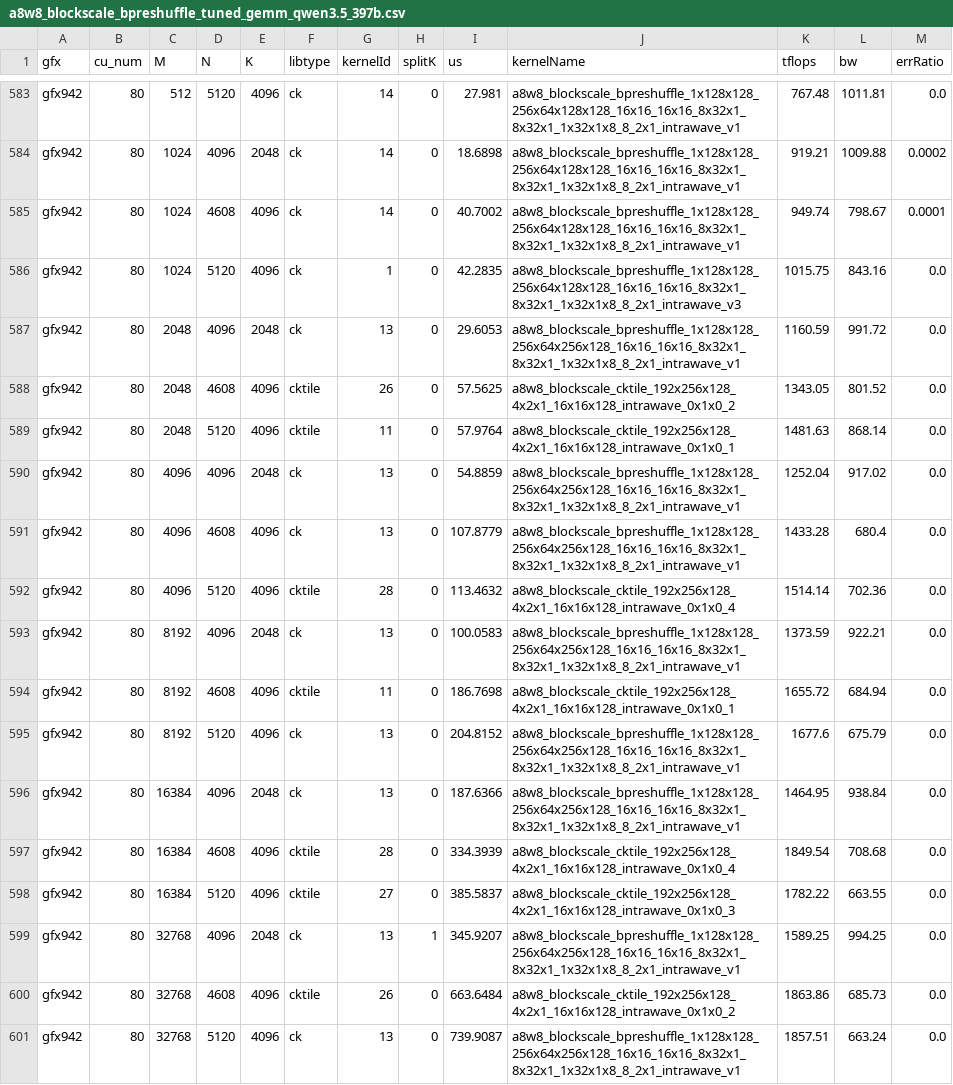
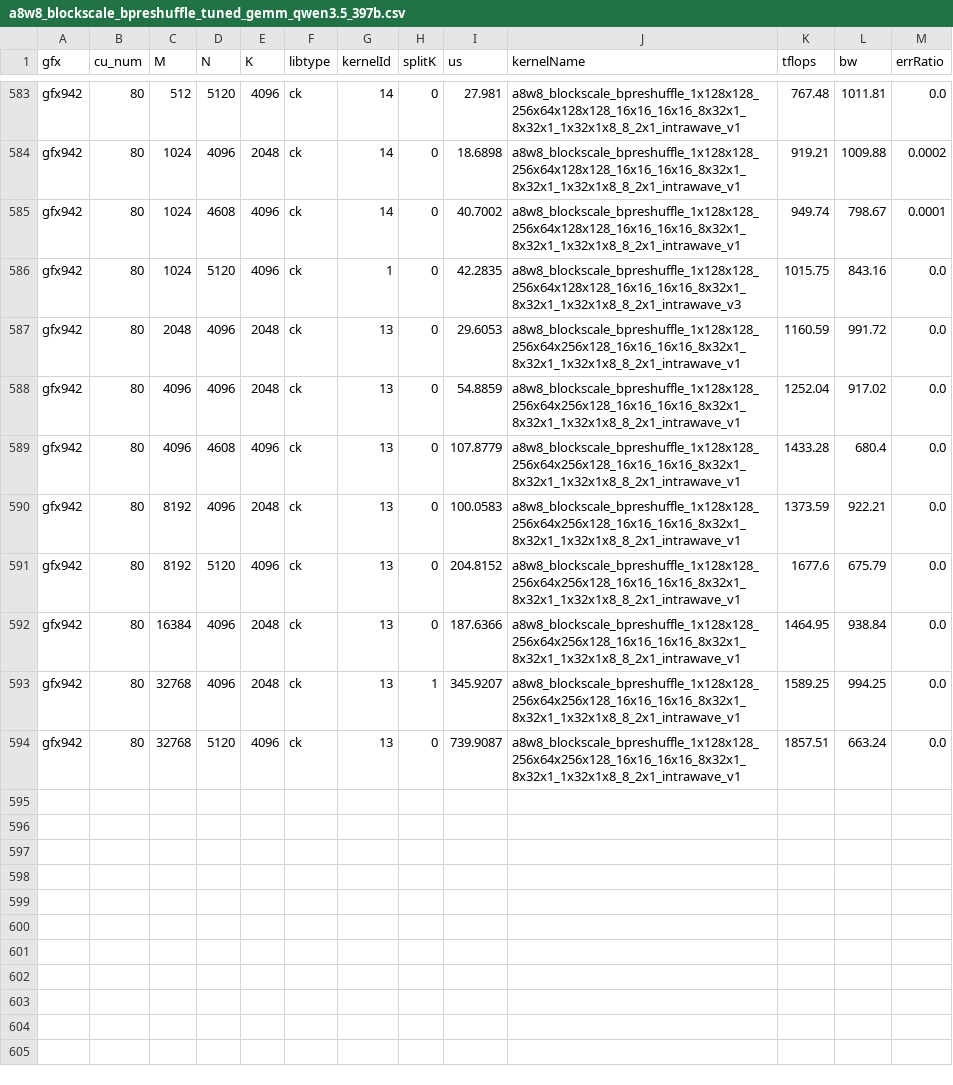
Before and after one commit to lucas-santos-amd/aiter, a CSV file: aiter/configs/model_configs/a8w8_blockscale_bpreshuffle_tuned_gemm_qwen3.5_397b.csv, drawn as a sheet; only a part is shown, gaps mark what is left out; the diff names each change by its address in the sheet, - before the commit and + after, or states it on an @@ line.

```diff
--- a/aiter/configs/model_configs/a8w8_blockscale_bpreshuffle_tuned_gemm_qwen3.5_397b.csv
+++ b/aiter/configs/model_configs/a8w8_blockscale_bpreshuffle_tuned_gemm_qwen3.5_397b.csv
-row 588: gfx942 | 80 | 2048 | 4608 | 4096 | cktile | 26 | 0 | 57.5625 | a8w8_blockscale_cktile_192x256x128_4x2x1_16x16x128_intrawave_0x1x0_2 | 1343.05 | 801.52 | 0.0
-row 589: gfx942 | 80 | 2048 | 5120 | 4096 | cktile | 11 | 0 | 57.9764 | a8w8_blockscale_cktile_192x256x128_4x2x1_16x16x128_intrawave_0x1x0_1 | 1481.63 | 868.14 | 0.0
-row 592: gfx942 | 80 | 4096 | 5120 | 4096 | cktile | 28 | 0 | 113.4632 | a8w8_blockscale_cktile_192x256x128_4x2x1_16x16x128_intrawave_0x1x0_4 | 1514.14 | 702.36 | 0.0
-row 594: gfx942 | 80 | 8192 | 4608 | 4096 | cktile | 11 | 0 | 186.7698 | a8w8_blockscale_cktile_192x256x128_4x2x1_16x16x128_intrawave_0x1x0_1 | 1655.72 | 684.94 | 0.0
-row 597: gfx942 | 80 | 16384 | 4608 | 4096 | cktile | 28 | 0 | 334.3939 | a8w8_blockscale_cktile_192x256x128_4x2x1_16x16x128_intrawave_0x1x0_4 | 1849.54 | 708.68 | 0.0
-row 598: gfx942 | 80 | 16384 | 5120 | 4096 | cktile | 27 | 0 | 385.5837 | a8w8_blockscale_cktile_192x256x128_4x2x1_16x16x128_intrawave_0x1x0_3 | 1782.22 | 663.55 | 0.0
-row 600: gfx942 | 80 | 32768 | 4608 | 4096 | cktile | 26 | 0 | 663.6484 | a8w8_blockscale_cktile_192x256x128_4x2x1_16x16x128_intrawave_0x1x0_2 | 1863.86 | 685.73 | 0.0
```
